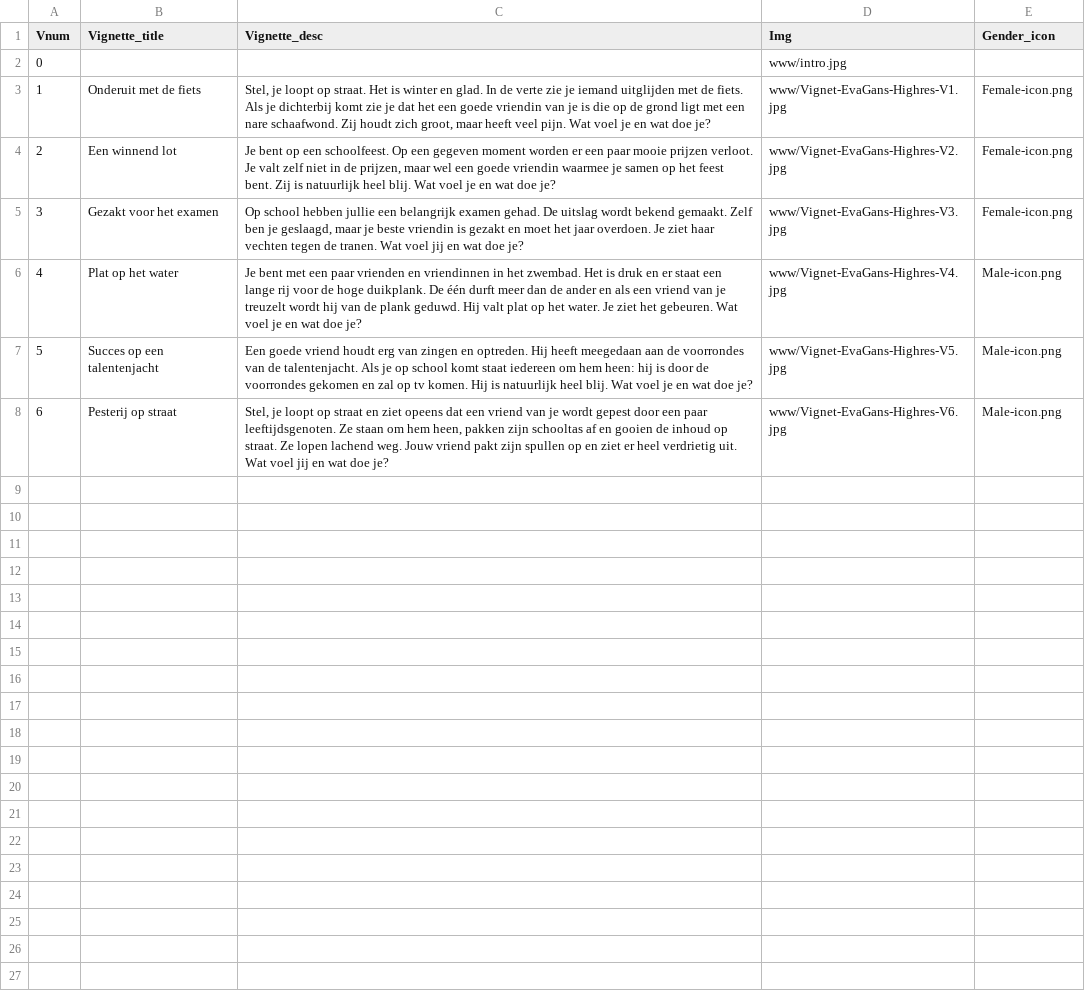
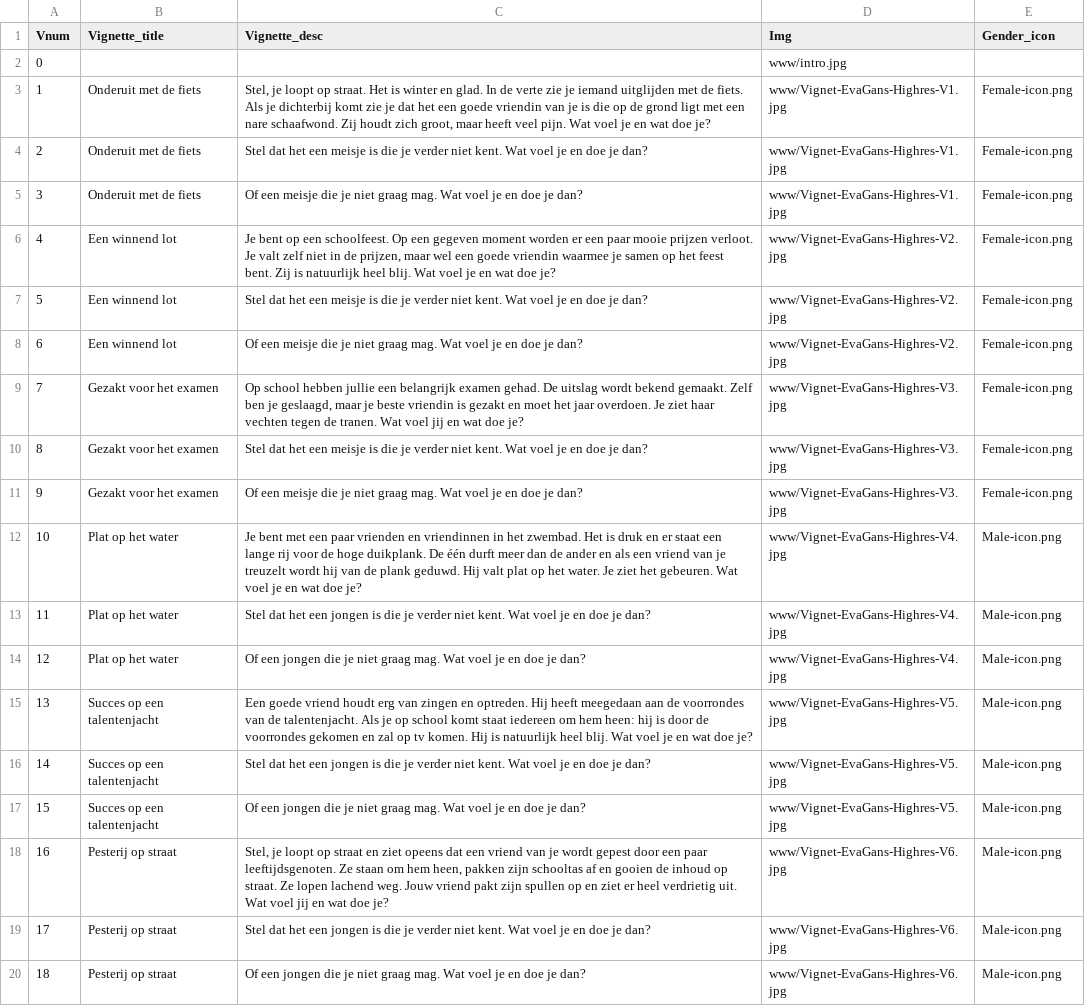
Before and after one commit to sodascience/empathy-viz, a CSV file: data/vignettes.csv, drawn as a sheet; addresses are those after the commit; the diff names each change by its address in the sheet, - before the commit and + after, or states it on an @@ line.

```diff
--- a/data/vignettes.csv
+++ b/data/vignettes.csv
+row 4: 2 | Onderuit met de fiets | Stel dat het een meisje is die je verder niet kent. Wat voel je en doe je dan? | www/Vignet-EvaGans-Highres-V1.jpg | Female-icon.png
+row 5: 3 | Onderuit met de fiets | Of een meisje die je niet graag mag. Wat voel je en doe je dan? | www/Vignet-EvaGans-Highres-V1.jpg | Female-icon.png
@@ column A (Vnum) renumbered between rows 6 and 18 @@
+row 7: 5 | Een winnend lot | Stel dat het een meisje is die je verder niet kent. Wat voel je en doe je dan? | www/Vignet-EvaGans-Highres-V2.jpg | Female-icon.png
+row 8: 6 | Een winnend lot | Of een meisje die je niet graag mag. Wat voel je en doe je dan? | www/Vignet-EvaGans-Highres-V2.jpg | Female-icon.png
+row 10: 8 | Gezakt voor het examen | Stel dat het een meisje is die je verder niet kent. Wat voel je en doe je dan? | www/Vignet-EvaGans-Highres-V3.jpg | Female-icon.png
+row 11: 9 | Gezakt voor het examen | Of een meisje die je niet graag mag. Wat voel je en doe je dan? | www/Vignet-EvaGans-Highres-V3.jpg | Female-icon.png
+row 13: 11 | Plat op het water | Stel dat het een jongen is die je verder niet kent. Wat voel je en doe je dan? | www/Vignet-EvaGans-Highres-V4.jpg | Male-icon.png
+row 14: 12 | Plat op het water | Of een jongen die je niet graag mag. Wat voel je en doe je dan? | www/Vignet-EvaGans-Highres-V4.jpg | Male-icon.png
+row 16: 14 | Succes op een talentenjacht | Stel dat het een jongen is die je verder niet kent. Wat voel je en doe je dan? | www/Vignet-EvaGans-Highres-V5.jpg | Male-icon.png
+row 17: 15 | Succes op een talentenjacht | Of een jongen die je niet graag mag. Wat voel je en doe je dan? | www/Vignet-EvaGans-Highres-V5.jpg | Male-icon.png
+row 19: 17 | Pesterij op straat | Stel dat het een jongen is die je verder niet kent. Wat voel je en doe je dan? | www/Vignet-EvaGans-Highres-V6.jpg | Male-icon.png
+row 20: 18 | Pesterij op straat | Of een jongen die je niet graag mag. Wat voel je en doe je dan? | www/Vignet-EvaGans-Highres-V6.jpg | Male-icon.png
```
Also changed, not shown: data/RadioMatrixFrame.csv, 2 other files.
